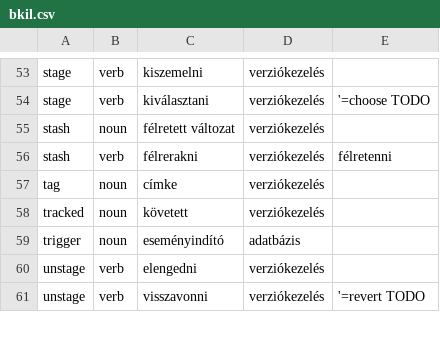
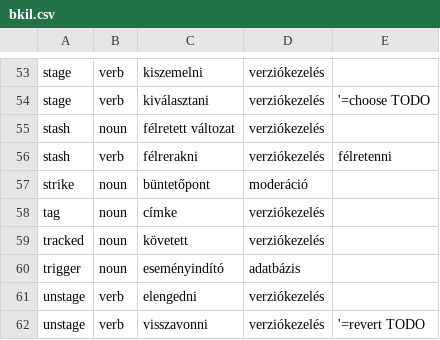
Before and after one commit to bkil/openscope-dict-eng-hun, a CSV file: szotar/bkil.csv, drawn as a sheet; only a part is shown, gaps mark what is left out.

Commit message:
szotar/bkil.csv: +strike

```diff
--- a/szotar/bkil.csv
+++ b/szotar/bkil.csv
@@ -56,2 +56,3 @@ stash	noun	félretett változat	verziókezelés
 stash	verb	félrerakni	verziókezelés	félretenni
+strike	noun	büntetőpont	moderáció	
 tag	noun	címke	verziókezelés	
```
